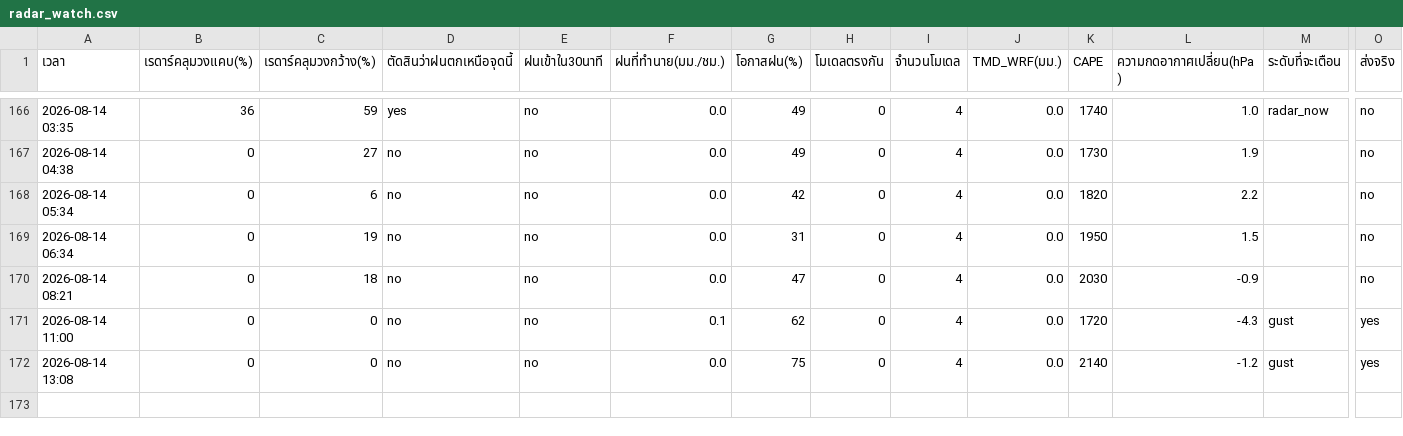
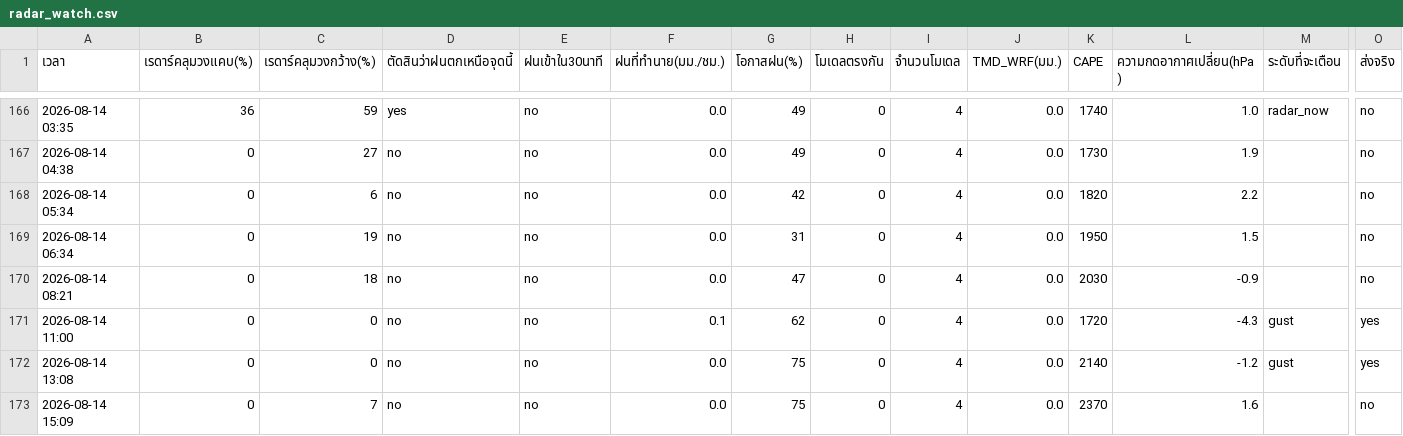
Before and after one commit to supramitj-sys/rain-alert, a CSV file: radar_watch.csv, drawn as a sheet; only a part is shown, gaps mark what is left out; rows hold the shown columns only; the diff names each change by its address in the sheet, - before the commit and + after, or states it on an @@ line.

```diff
--- a/radar_watch.csv
+++ b/radar_watch.csv
+row 173: 2026-08-14 15:09 | 0 | 7 | no | no | 0.0 | 75 | 0 | 4 | 0.0 | 2370 | 1.6 |  | no
```
